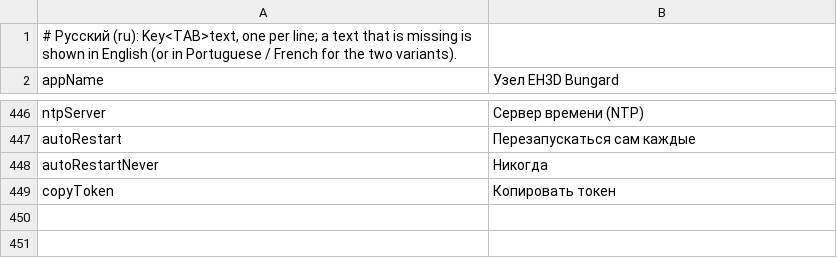
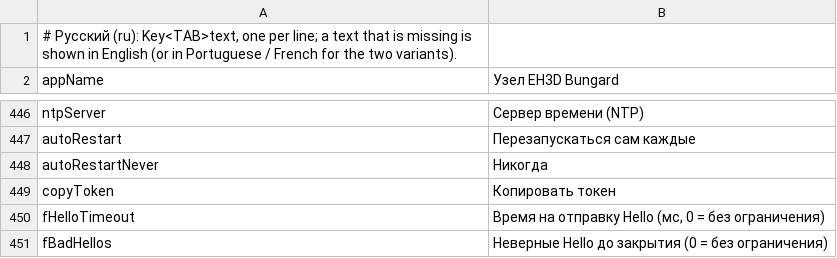
Before and after one commit to JuanenRac/EH3D-NODE-BUNGARD, a TSV file: panel/locales/ru.tsv, drawn as a sheet; only a part is shown, gaps mark what is left out; the diff names each change by its address in the sheet, - before the commit and + after, or states it on an @@ line.

```diff
--- a/panel/locales/ru.tsv
+++ b/panel/locales/ru.tsv
+row 450: fHelloTimeout | Время на отправку Hello (мс, 0 = без ограничения)
+row 451: fBadHellos | Неверные Hello до закрытия (0 = без ограничения)
```
Also changed, not shown: panel/locales/bg.tsv, panel/locales/el.tsv, 28 other files.
